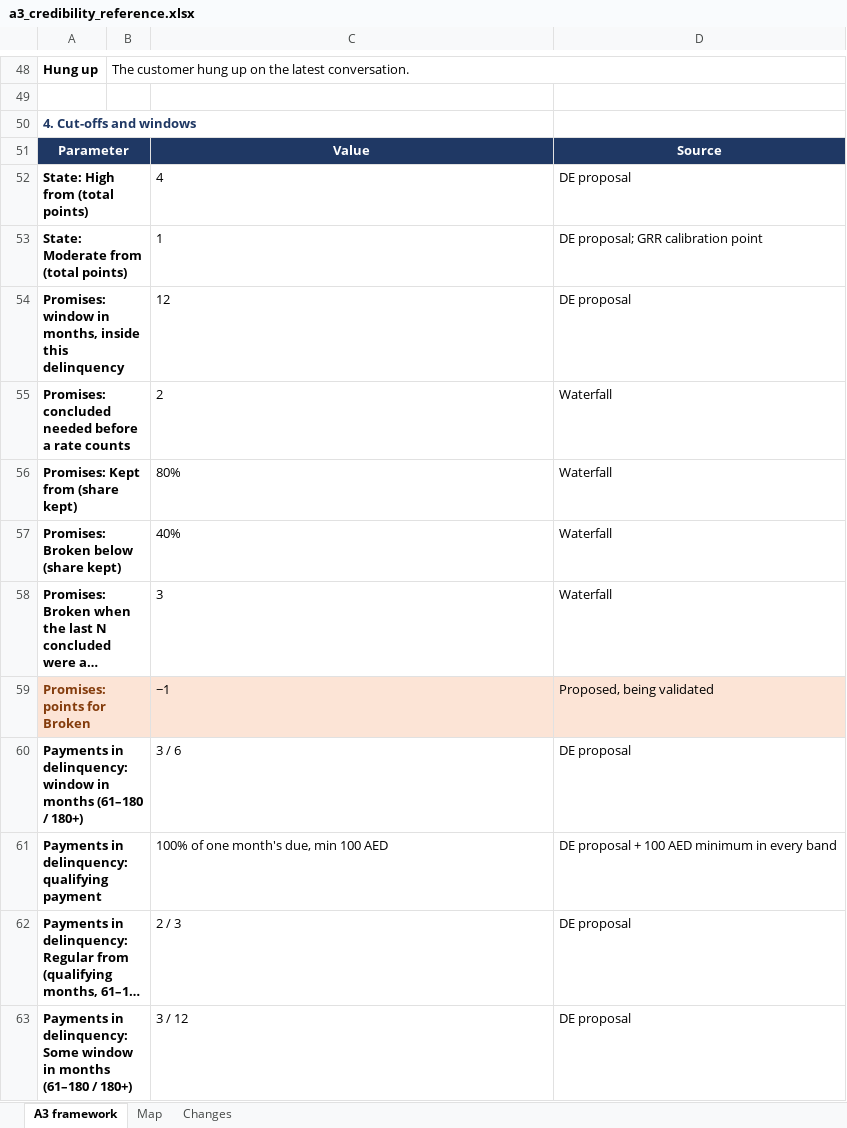
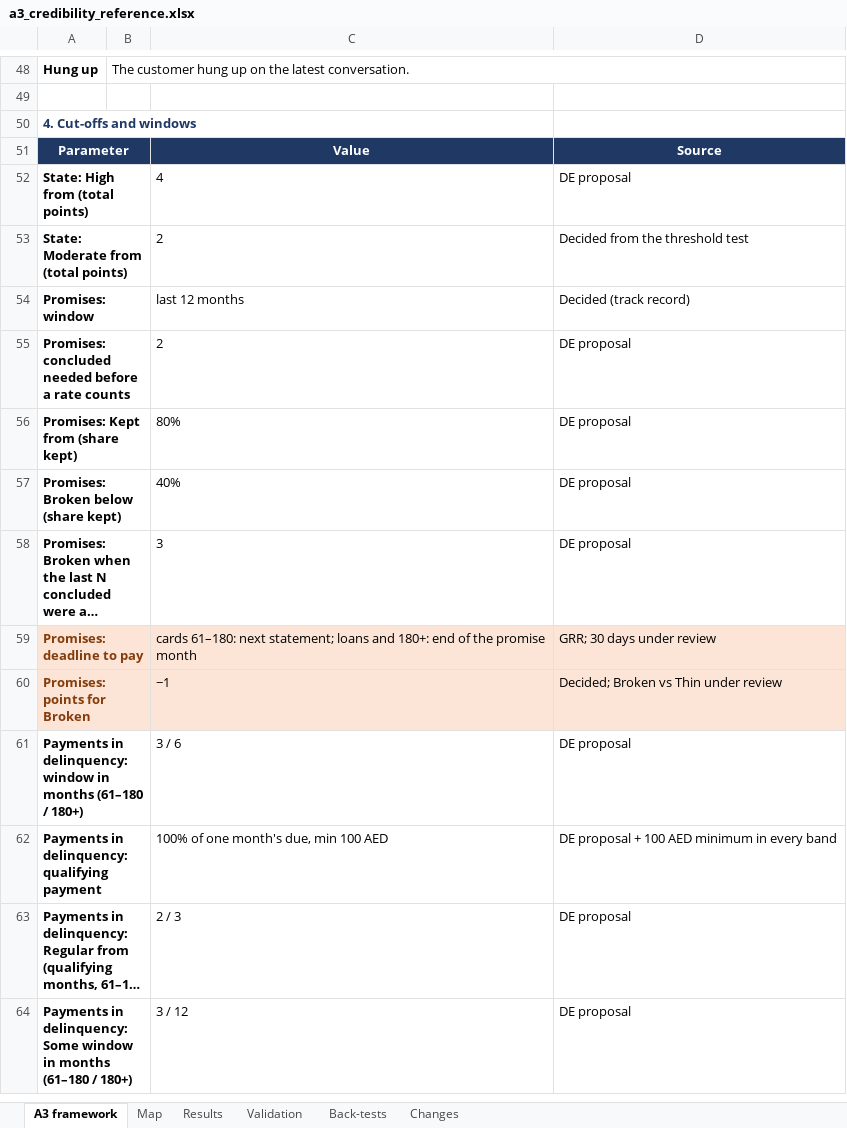
Before and after one commit to balsapka/Collections, an Excel workbook: docs/credibility/a3_credibility_reference.xlsx, sheet A3 framework, drawn as a sheet; only a part is shown, gaps mark what is left out; long unchanged cells end in …; values as stored, in another font and other column widths than the file's, no borders; removed rows and columns are numbered as before the commit, all else as after; the diff covers the shown part only; the diff names each change by its address in the sheet, - before the commit and + after, or states it on an @@ line.

```diff
--- a/docs/credibility/a3_credibility_reference.xlsx (sheet A3 framework)
+++ b/docs/credibility/a3_credibility_reference.xlsx (sheet A3 framework)
+sheet tab: Results
+sheet tab: Validation
+sheet tab: Back-tests
-C53: 1
+C53: 2
-D53: DE proposal; GRR calibration point
+D53: Decided from the threshold test
-row 54: Promises: window in months, inside this delinquency |  | 12 | DE proposal
+row 54: Promises: window |  | last 12 months | Decided (track record)
-D55:D58: Waterfall
+D55:D58: DE proposal
+row 59: Promises: deadline to pay |  | cards 61–180: next statement; loans and 180+: end of the promise month | GRR; 30 days under review
-D60: Proposed, being validated
+D60: Decided; Broken vs Thin under review
```
Also changed, not shown: 1 added row, 2 removed rows and 20 edited cells elsewhere in this sheet, sheet Changes, sheet Map, 3 other files.
